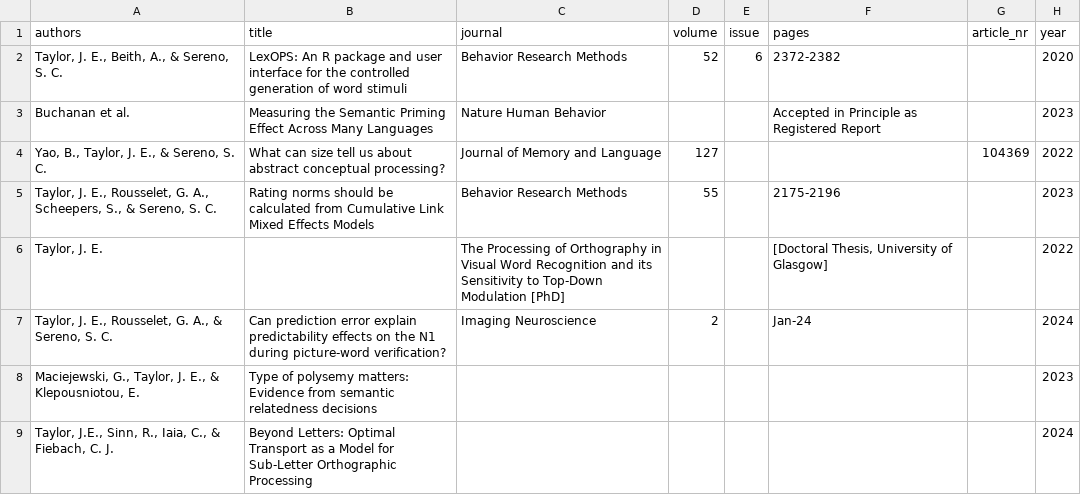
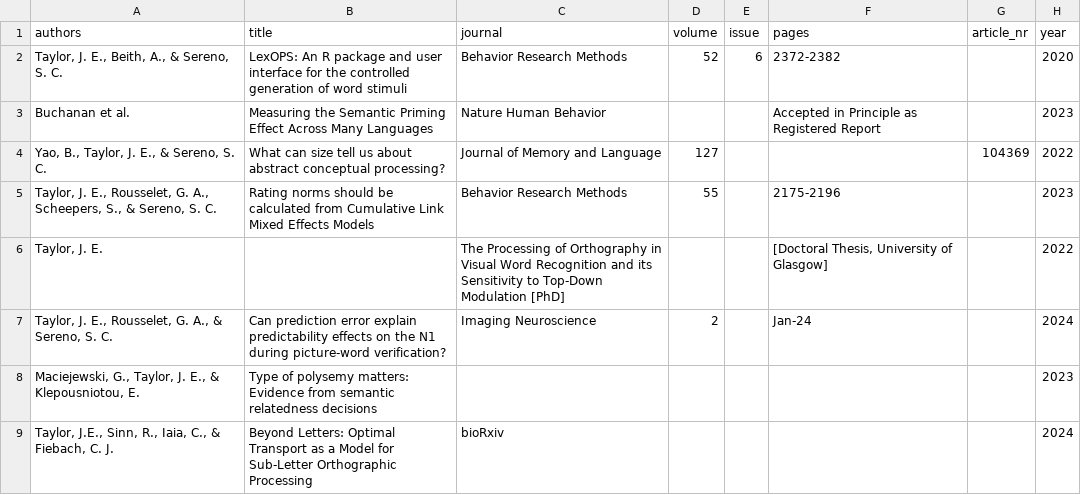
Before and after one commit to JackEdTaylor/JackEdTaylor.github.io, a CSV file: content/publication/pubs.csv, drawn as a sheet; only a part is shown; the diff names each change by its address in the sheet, - before the commit and + after, or states it on an @@ line.

```diff
--- a/content/publication/pubs.csv
+++ b/content/publication/pubs.csv
-C9 (journal): (empty)
+C9 (journal): bioRxiv
```
Also changed, not shown: docs/publication/pubs.csv, 2 other files.
